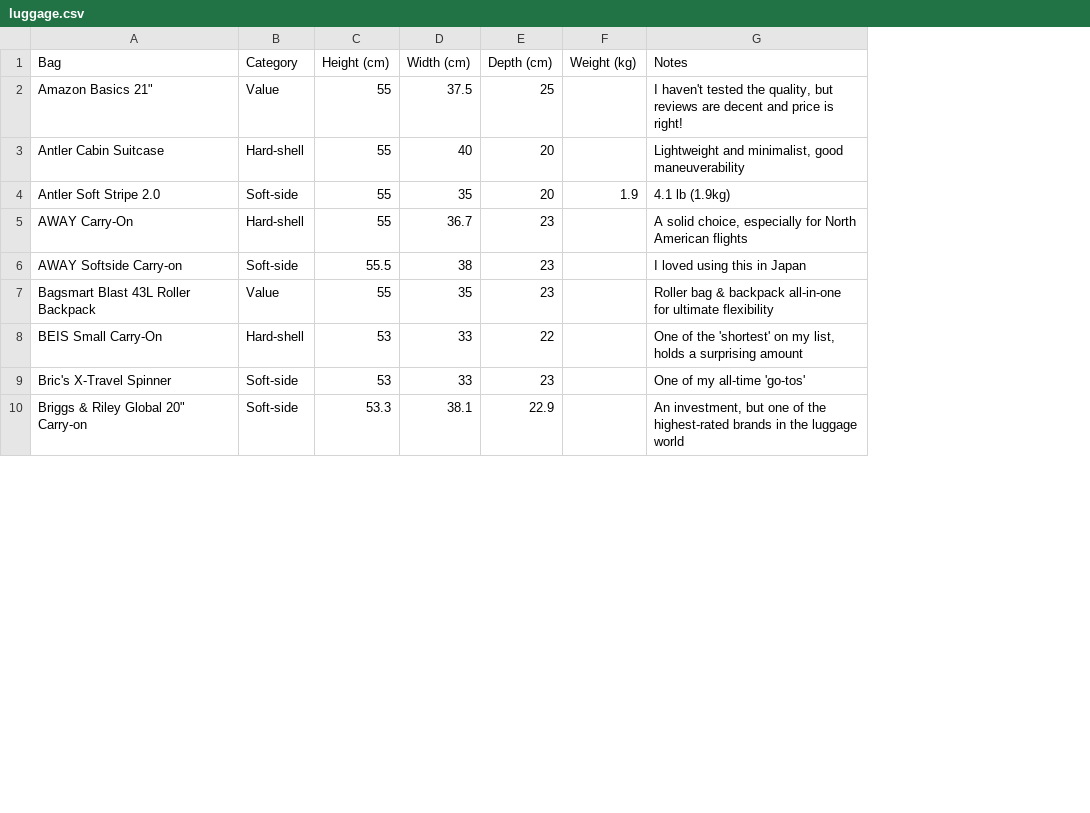
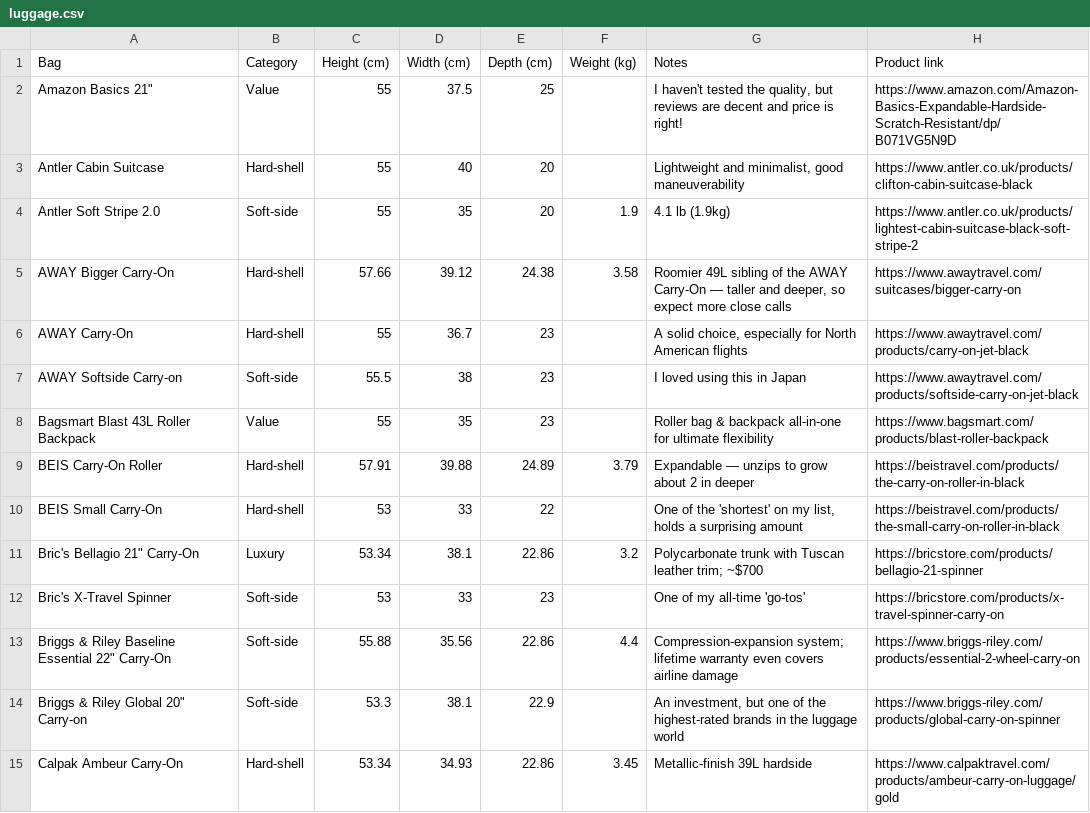
Before and after one commit to jonfishr/carry-on-checker, a CSV file: docs/sheet-template/luggage.csv, drawn as a sheet; only a part is shown; addresses are those after the commit; the diff covers the shown part only; the diff names each change by its address in the sheet, - before the commit and + after, or states it on an @@ line.

```diff
--- a/docs/sheet-template/luggage.csv
+++ b/docs/sheet-template/luggage.csv
+column H (Product link), rows 2-4: https://www.amazon.com/Amazon-Basics-Expandable-Hardside-Scratch-Resistant/dp/B071VG5N9D | https://www.antler.co.uk/products/clifton-cabin-suitcase-black | https://www.antler.co.uk/products/lightest-cabin-suitcase-black-soft-stripe-2; rows 6-8: https://www.awaytravel.com/products/carry-on-jet-black | https://www.awaytravel.com/products/softside-carry-on-jet-black | https://www.bagsmart.com/products/blast-roller-backpack; row 10: https://beistravel.com/products/the-small-carry-on-roller-in-black; row 12: https://bricstore.com/products/x-travel-spinner-carry-on; row 14: https://www.briggs-riley.com/products/global-carry-on-spinner
+row 5: AWAY Bigger Carry-On | Hard-shell | 57.66 | 39.12 | 24.38 | 3.58 | Roomier 49L sibling of the AWAY Carry-On — taller and deeper, so expect more close calls | https://www.awaytravel.com/suitcases/bigger-carry-on
+row 9: BEIS Carry-On Roller | Hard-shell | 57.91 | 39.88 | 24.89 | 3.79 | Expandable — unzips to grow about 2 in deeper | https://beistravel.com/products/the-carry-on-roller-in-black
+row 11: Bric's Bellagio 21" Carry-On | Luxury | 53.34 | 38.1 | 22.86 | 3.2 | Polycarbonate trunk with Tuscan leather trim; ~$700 | https://bricstore.com/products/bellagio-21-spinner
+row 13: Briggs & Riley Baseline Essential 22" Carry-On | Soft-side | 55.88 | 35.56 | 22.86 | 4.4 | Compression-expansion system; lifetime warranty even covers airline damage | https://www.briggs-riley.com/products/essential-2-wheel-carry-on
+row 15: Calpak Ambeur Carry-On | Hard-shell | 53.34 | 34.93 | 22.86 | 3.45 | Metallic-finish 39L hardside | https://www.calpaktravel.com/products/ambeur-carry-on-luggage/gold
```
Also changed, not shown: 18 added rows elsewhere in this file, 6 other files.
